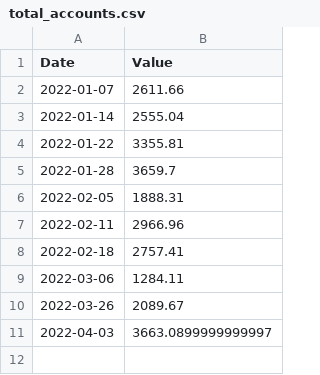
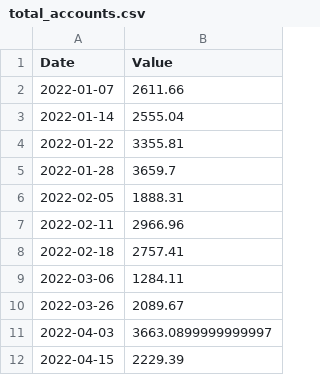
Before and after one commit to barry4356/finance_weekly_reports, a CSV file: total_accounts.csv, drawn as a sheet.

```diff
--- a/total_accounts.csv
+++ b/total_accounts.csv
@@ -11 +11,2 @@ Date,Value
 2022-04-03,3663.0899999999997
+2022-04-15,2229.39
```
Also changed, not shown: accounts.csv, debts.csv, 6 other files.
